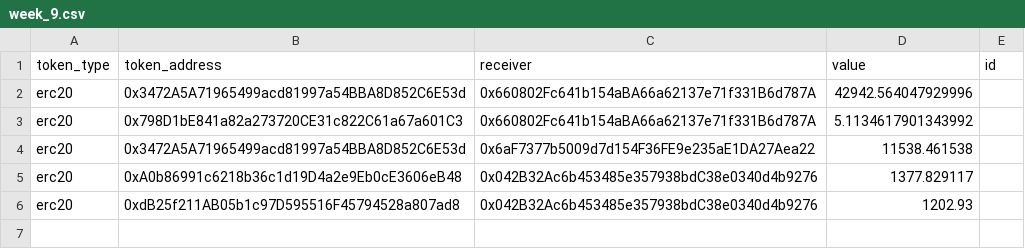
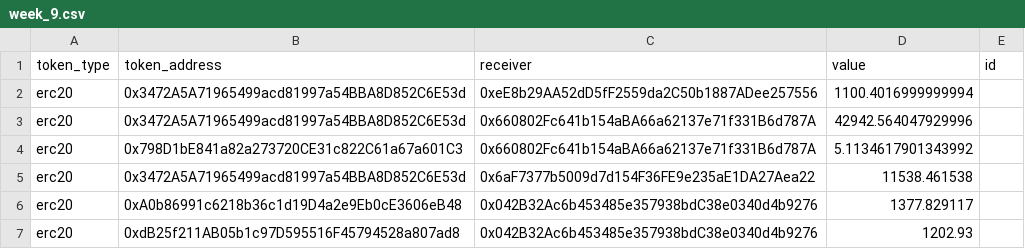
Before and after one commit to Badger-Finance/badger-multisig, a CSV file: scripts/badger/topups/week_9.csv, drawn as a sheet.

Commit message:
corresponding csv

```diff
--- a/scripts/badger/topups/week_9.csv
+++ b/scripts/badger/topups/week_9.csv
@@ -1,2 +1,3 @@
 token_type,token_address,receiver,value,id
+erc20,0x3472A5A71965499acd81997a54BBA8D852C6E53d,0xeE8b29AA52dD5fF2559da2C50b1887ADee257556,1100.4016999999994,
 erc20,0x3472A5A71965499acd81997a54BBA8D852C6E53d,0x660802Fc641b154aBA66a62137e71f331B6d787A,42942.564047929996,
```
